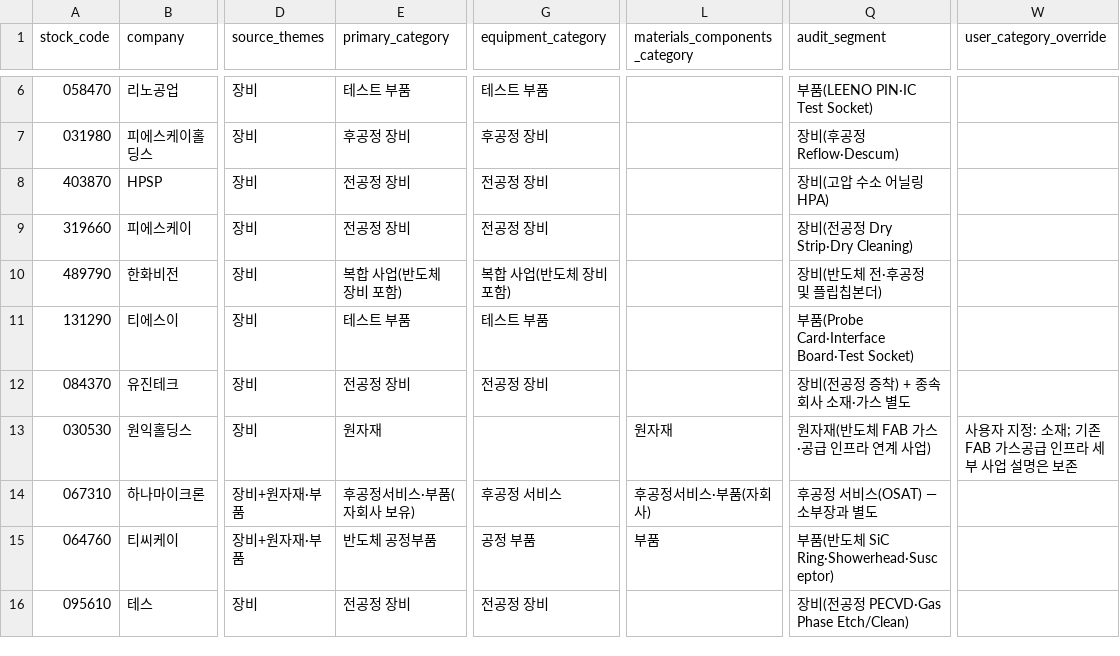
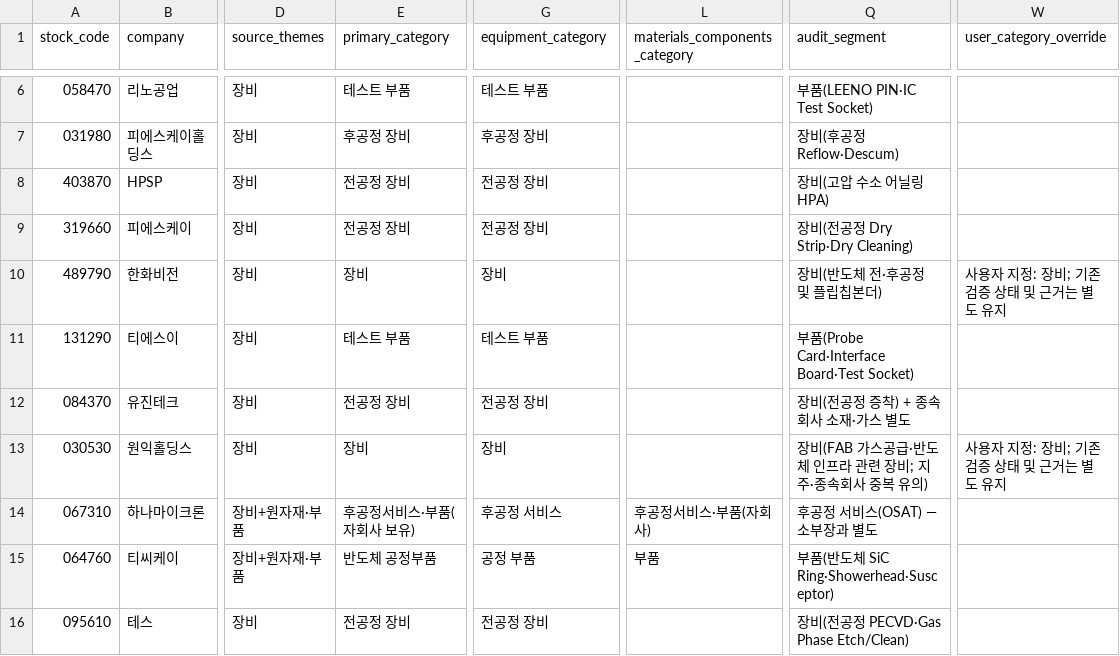
Before and after one commit to captaincatb-web/Sangsaengnews, a CSV file: scripts/semi_combined_review.csv, drawn as a sheet; only a part is shown, gaps mark what is left out; the diff covers the shown part only; the diff names each change by its address in the sheet, - before the commit and + after, or states it on an @@ line.

Commit message:
Apply user-defined major categories for 11 semiconductor candidates

```diff
--- a/scripts/semi_combined_review.csv
+++ b/scripts/semi_combined_review.csv
-E10 (primary_category): 복합 사업(반도체 장비 포함)
+E10 (primary_category): 장비
-G10 (equipment_category): 복합 사업(반도체 장비 포함)
+G10 (equipment_category): 장비
-W10 (user_category_override): (empty)
+W10 (user_category_override): 사용자 지정: 장비; 기존 검증 상태 및 근거는 별도 유지
-E13 (primary_category): 원자재
+E13 (primary_category): 장비
-G13 (equipment_category): (empty)
+G13 (equipment_category): 장비
-L13 (materials_components_category): 원자재
+L13 (materials_components_category): (empty)
-Q13 (audit_segment): 원자재(반도체 FAB 가스·공급 인프라 연계 사업)
+Q13 (audit_segment): 장비(FAB 가스공급·반도체 인프라 관련 장비; 지주·종속회사 중복 유의)
-W13 (user_category_override): 사용자 지정: 소재; 기존 FAB 가스공급 인프라 세부 사업 설명은 보존
+W13 (user_category_override): 사용자 지정: 장비; 기존 검증 상태 및 근거는 별도 유지
```
Also changed, not shown: 27 edited cells elsewhere in this file.
